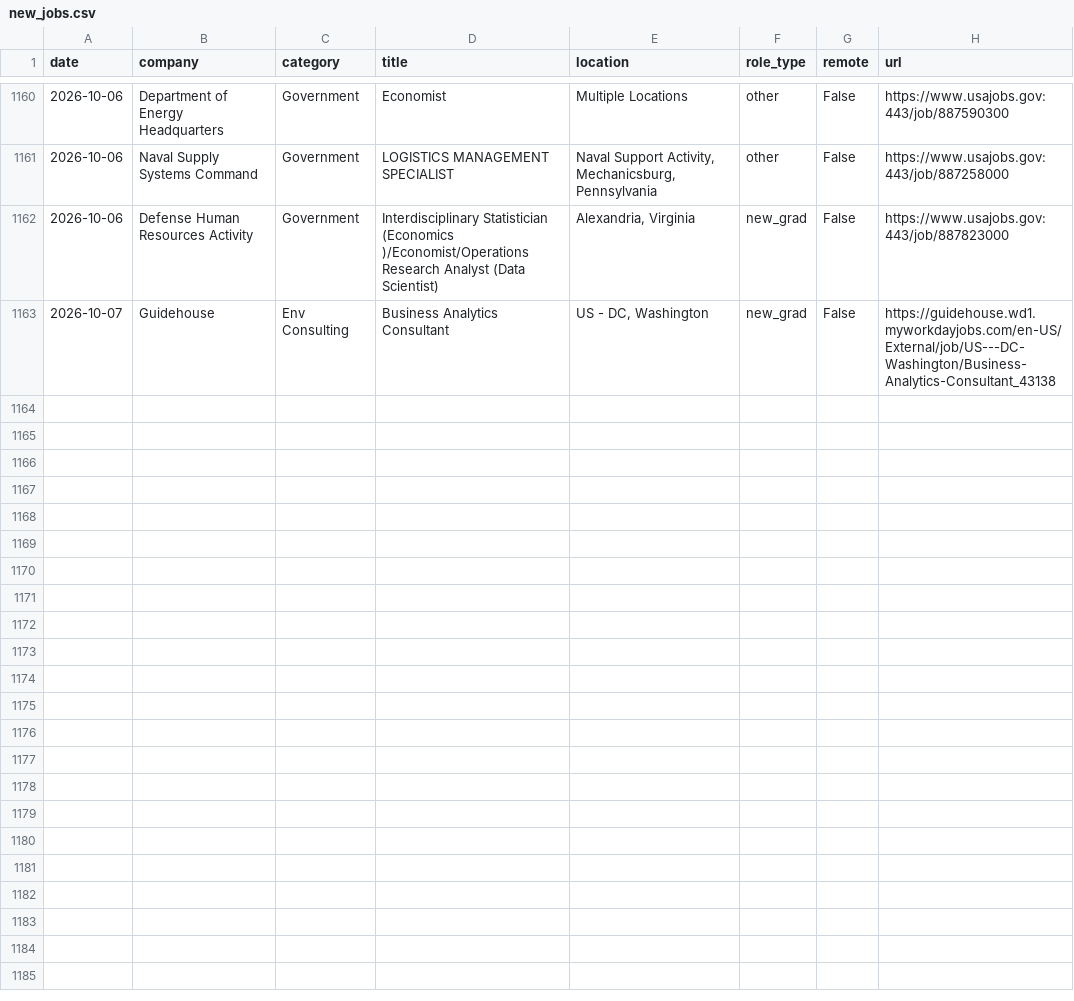
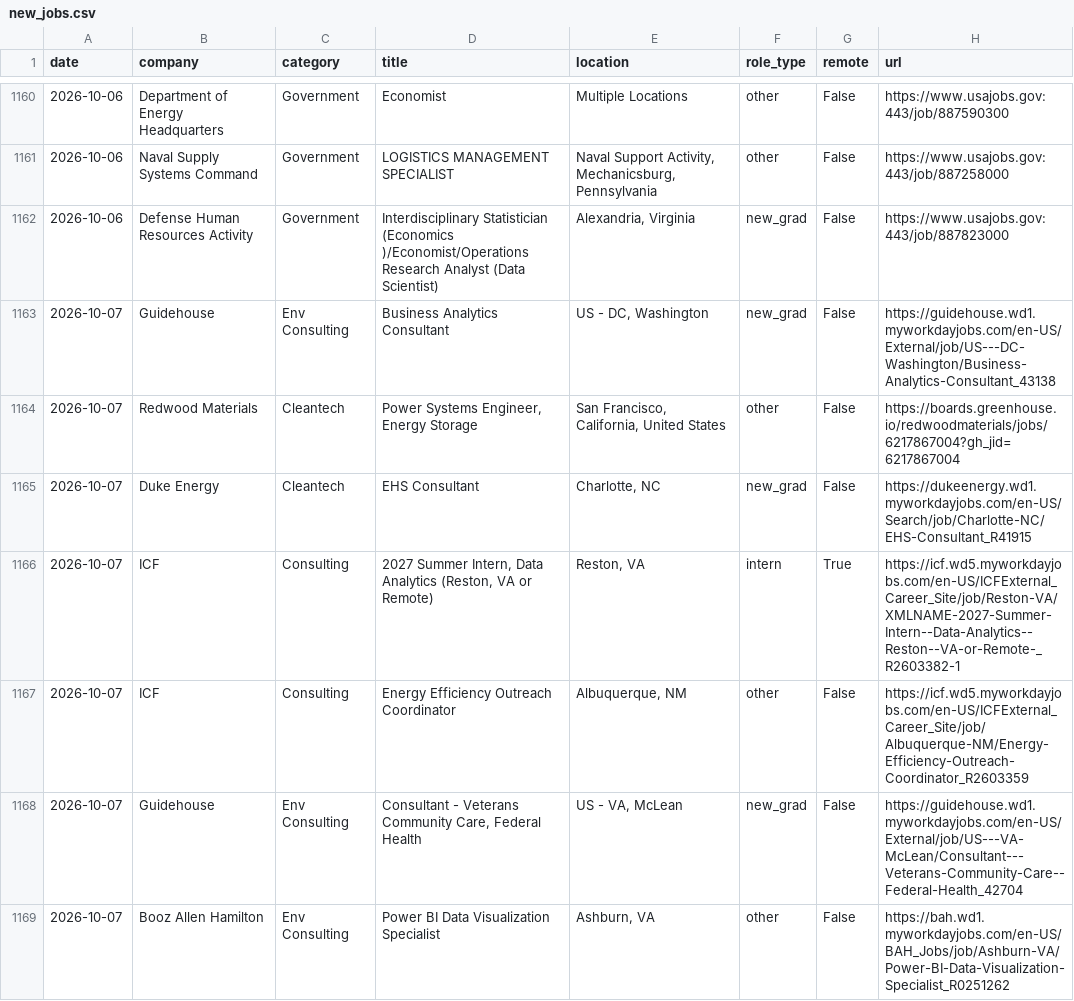
Before and after one commit to calvincj/job-tracker, a CSV file: data/new_jobs.csv, drawn as a sheet; only a part is shown, gaps mark what is left out; the diff covers the shown part only; the diff names each change by its address in the sheet, - before the commit and + after, or states it on an @@ line.

```diff
--- a/data/new_jobs.csv
+++ b/data/new_jobs.csv
+row 1164: 2026-10-07 | Redwood Materials | Cleantech | Power Systems Engineer, Energy Storage | San Francisco, California, United States | other | False | https://boards.greenhouse.io/redwoodmaterials/jobs/6217867004?gh_jid=6217867004
+row 1165: 2026-10-07 | Duke Energy | Cleantech | EHS Consultant | Charlotte, NC | new_grad | False | https://dukeenergy.wd1.myworkdayjobs.com/en-US/Search/job/Charlotte-NC/EHS-Consultant_R41915
+row 1166: 2026-10-07 | ICF | Consulting | 2027 Summer Intern, Data Analytics (Reston, VA or Remote) | Reston, VA | intern | True | https://icf.wd5.myworkdayjobs.com/en-US/ICFExternal_Career_Site/job/Reston-VA/XMLNAME-2027-Summer-Intern--Data-Analytics--Reston--VA-or-Remote-_R2603382-1
+row 1167: 2026-10-07 | ICF | Consulting | Energy Efficiency Outreach Coordinator | Albuquerque, NM | other | False | https://icf.wd5.myworkdayjobs.com/en-US/ICFExternal_Career_Site/job/Albuquerque-NM/Energy-Efficiency-Outreach-Coordinator_R2603359
+row 1168: 2026-10-07 | Guidehouse | Env Consulting | Consultant - Veterans Community Care, Federal Health | US - VA, McLean | new_grad | False | https://guidehouse.wd1.myworkdayjobs.com/en-US/External/job/US---VA-McLean/Consultant---Veterans-Community-Care--Federal-Health_42704
+row 1169: 2026-10-07 | Booz Allen Hamilton | Env Consulting | Power BI Data Visualization Specialist | Ashburn, VA | other | False | https://bah.wd1.myworkdayjobs.com/en-US/BAH_Jobs/job/Ashburn-VA/Power-BI-Data-Visualization-Specialist_R0251262
```
Also changed, not shown: 6 added rows elsewhere in this file, 3 other files.
